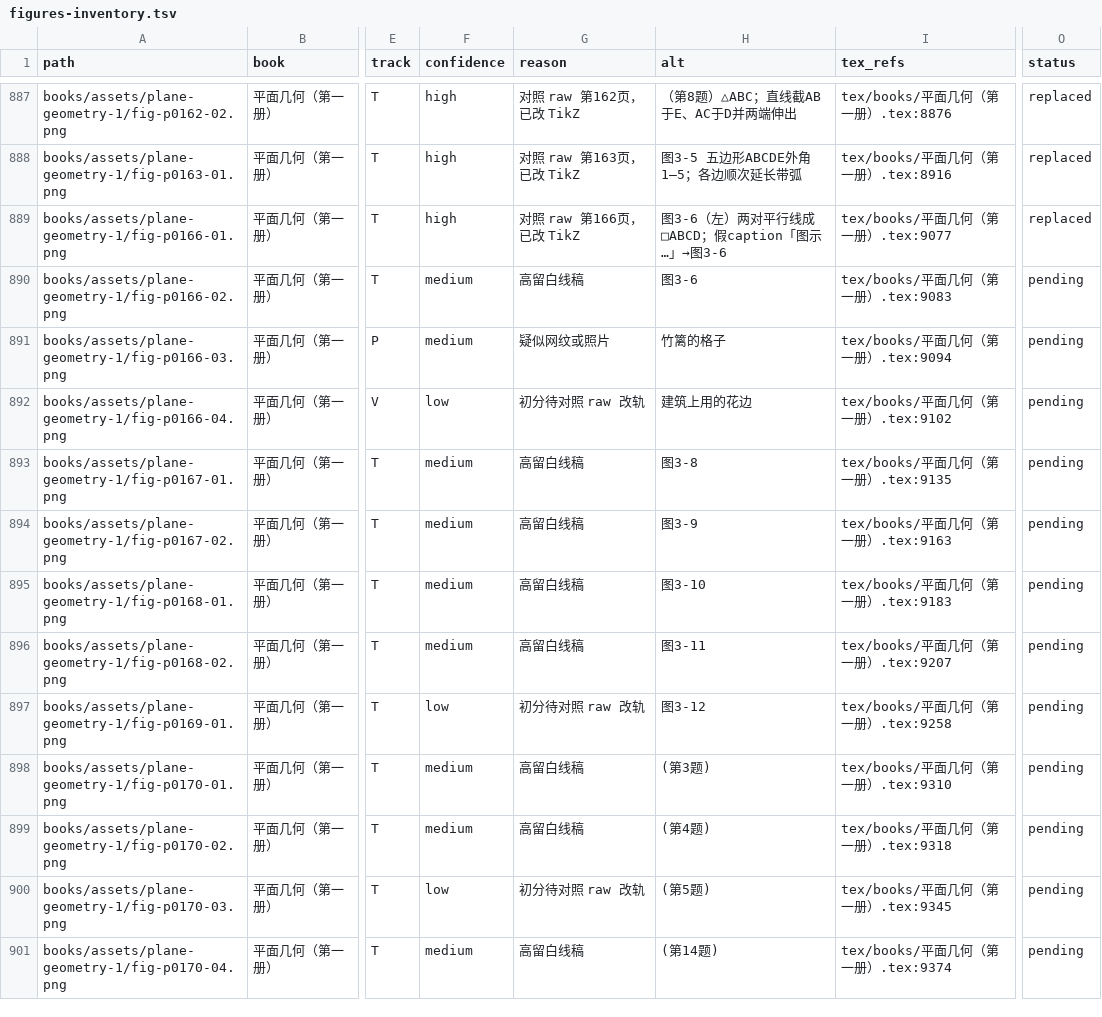
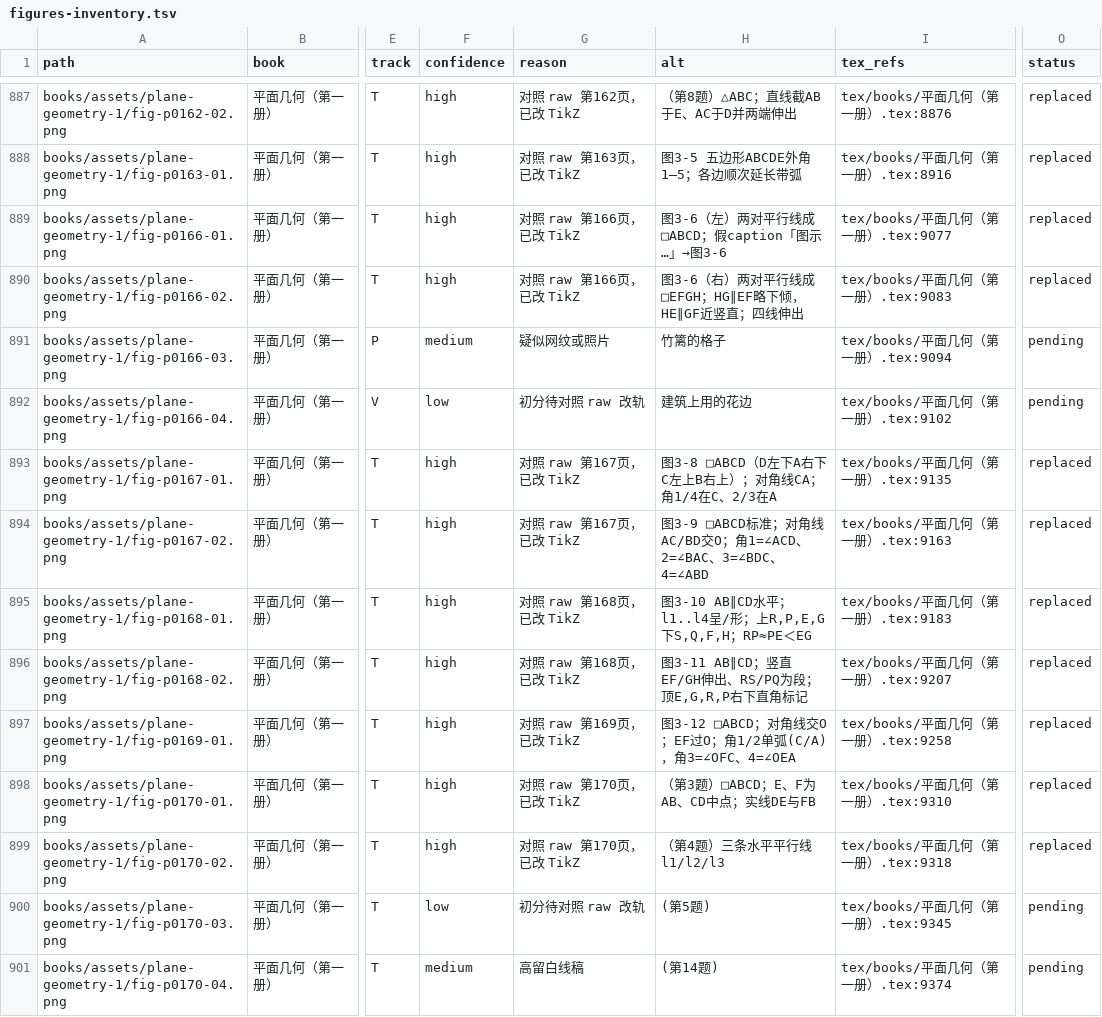
Before and after one commit to kenyon-wong/shulihua-tex, a TSV file: docs/figures-inventory.tsv, drawn as a sheet; only a part is shown, gaps mark what is left out; the diff names each change by its address in the sheet, - before the commit and + after, or states it on an @@ line.

Commit message:
平面几何第一册: replace 8 track T figures (图3-6右–习题) with TikZ.
图3-8～3-12 与第3/4题；对照 raw 第166–170页。

```diff
--- a/docs/figures-inventory.tsv
+++ b/docs/figures-inventory.tsv
-F890 (confidence): medium
+F890 (confidence): high
-G890 (reason): 高留白线稿
+G890 (reason): 对照 raw 第166页，已改 TikZ
-H890 (alt): 图3-6
+H890 (alt): 图3-6（右）两对平行线成□EFGH；HG∥EF略下倾，HE∥GF近竖直；四线伸出
-O890 (status): pending
+O890 (status): replaced
-F893:F896 (confidence): medium
+F893:F896 (confidence): high
-G893:G894 (reason): 高留白线稿
+G893:G894 (reason): 对照 raw 第167页，已改 TikZ
-H893 (alt): 图3-8
+H893 (alt): 图3-8 □ABCD（D左下A右下C左上B右上）；对角线CA；角1/4在C、2/3在A
-O893:O899 (status): pending
+O893:O899 (status): replaced
-H894 (alt): 图3-9
+H894 (alt): 图3-9 □ABCD标准；对角线AC/BD交O；角1=∠ACD、2=∠BAC、3=∠BDC、4=∠ABD
-G895:G896 (reason): 高留白线稿
+G895:G896 (reason): 对照 raw 第168页，已改 TikZ
-H895 (alt): 图3-10
+H895 (alt): 图3-10 AB∥CD水平；l1..l4呈/形；上R,P,E,G 下S,Q,F,H；RP≈PE＜EG
-H896 (alt): 图3-11
+H896 (alt): 图3-11 AB∥CD；竖直EF/GH伸出、RS/PQ为段；顶E,G,R,P右下直角标记
-F897 (confidence): low
+F897 (confidence): high
-G897 (reason): 初分待对照 raw 改轨
+G897 (reason): 对照 raw 第169页，已改 TikZ
-H897 (alt): 图3-12
+H897 (alt): 图3-12 □ABCD；对角线交O；EF过O；角1/2单弧(C/A)，角3=∠OFC、4=∠OEA
-F898:F899 (confidence): medium
+F898:F899 (confidence): high
-G898:G899 (reason): 高留白线稿
+G898:G899 (reason): 对照 raw 第170页，已改 TikZ
-H898 (alt): (第3题)
+H898 (alt): （第3题）□ABCD；E、F为AB、CD中点；实线DE与FB
-H899 (alt): (第4题)
+H899 (alt): （第4题）三条水平平行线 l1/l2/l3
```
Also changed, not shown: 1 other file.
